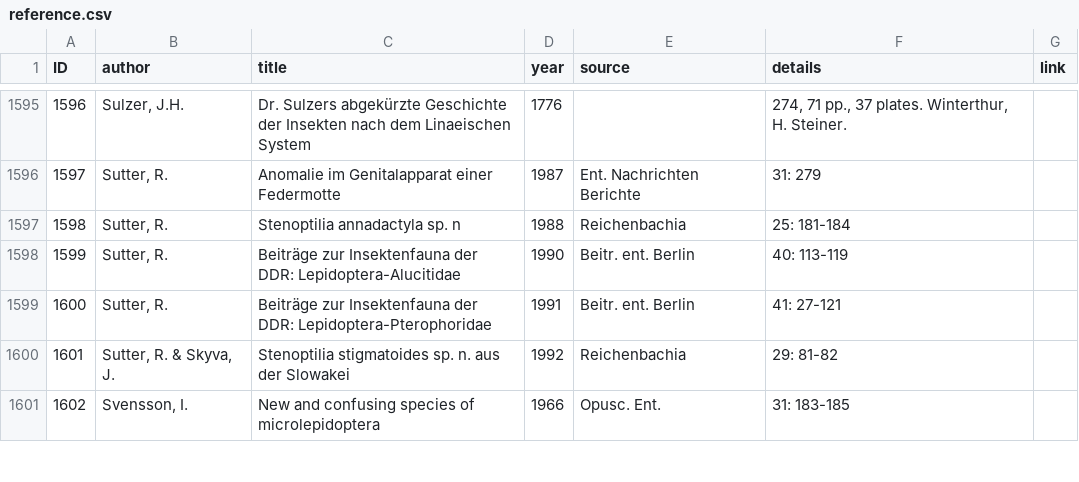
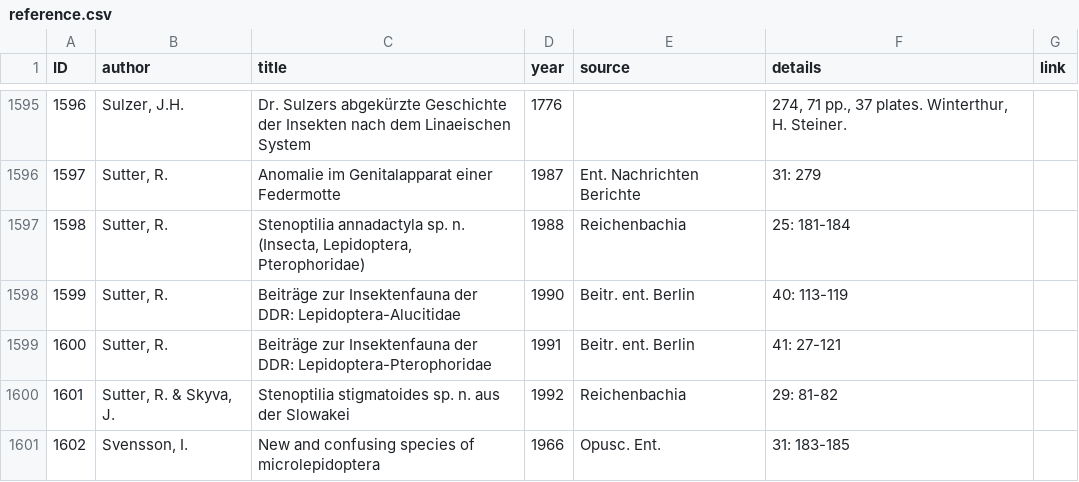
Before and after one commit to dhobern/pterophoroidea, a CSV file: coldp/data/reference.csv, drawn as a sheet; only a part is shown, gaps mark what is left out.

Commit message:
Stenoptilia annadactyla original publication

```diff
--- a/coldp/data/reference.csv
+++ b/coldp/data/reference.csv
@@ -1596,3 +1596,3 @@ ID,author,title,year,source,details,link
 1597,"Sutter, R.",Anomalie im Genitalapparat einer Federmotte,1987,Ent. Nachrichten Berichte,31: 279,
-1598,"Sutter, R.",Stenoptilia annadactyla sp. n,1988,Reichenbachia,25: 181-184,
+1598,"Sutter, R.","Stenoptilia annadactyla sp. n. (Insecta, Lepidoptera, Pterophoridae)",1988,Reichenbachia,25: 181-184,
 1599,"Sutter, R.",Beiträge zur Insektenfauna der DDR: Lepidoptera-Alucitidae,1990,Beitr. ent. Berlin,40: 113-119,
```
Also changed, not shown: coldp/data/distribution.csv.
